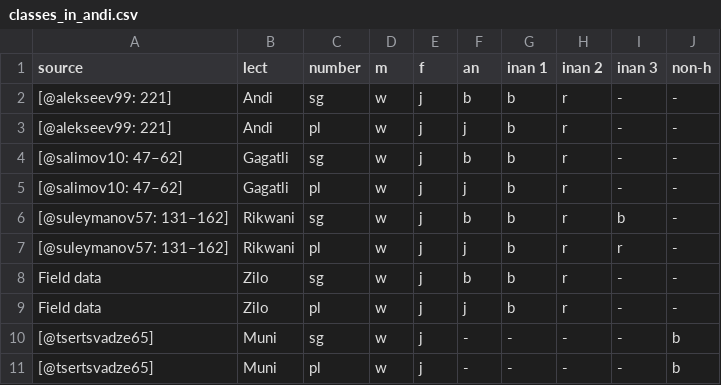
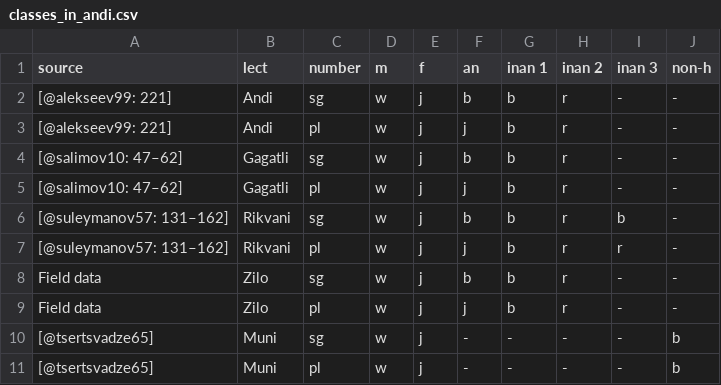
Before and after one commit to agricolamz/2019.11.26_ConLab_Zilo_variation, a CSV file: data/classes_in_andi.csv, drawn as a sheet.

```diff
--- a/data/classes_in_andi.csv
+++ b/data/classes_in_andi.csv
@@ -5,4 +5,4 @@ source,lect,number,m,f,an,inan 1,inan 2,inan 3,non-h
 [@salimov10: 47–62],Gagatli,pl,w,j,j,b,r,-,-
-[@suleymanov57: 131–162],Rikwani,sg,w,j,b,b,r,b,-
-[@suleymanov57: 131–162],Rikwani,pl,w,j,j,b,r,r,-
+[@suleymanov57: 131–162],Rikvani,sg,w,j,b,b,r,b,-
+[@suleymanov57: 131–162],Rikvani,pl,w,j,j,b,r,r,-
 Field data,Zilo,sg,w,j,b,b,r,-,-
```
Also changed, not shown: 3 other files.
